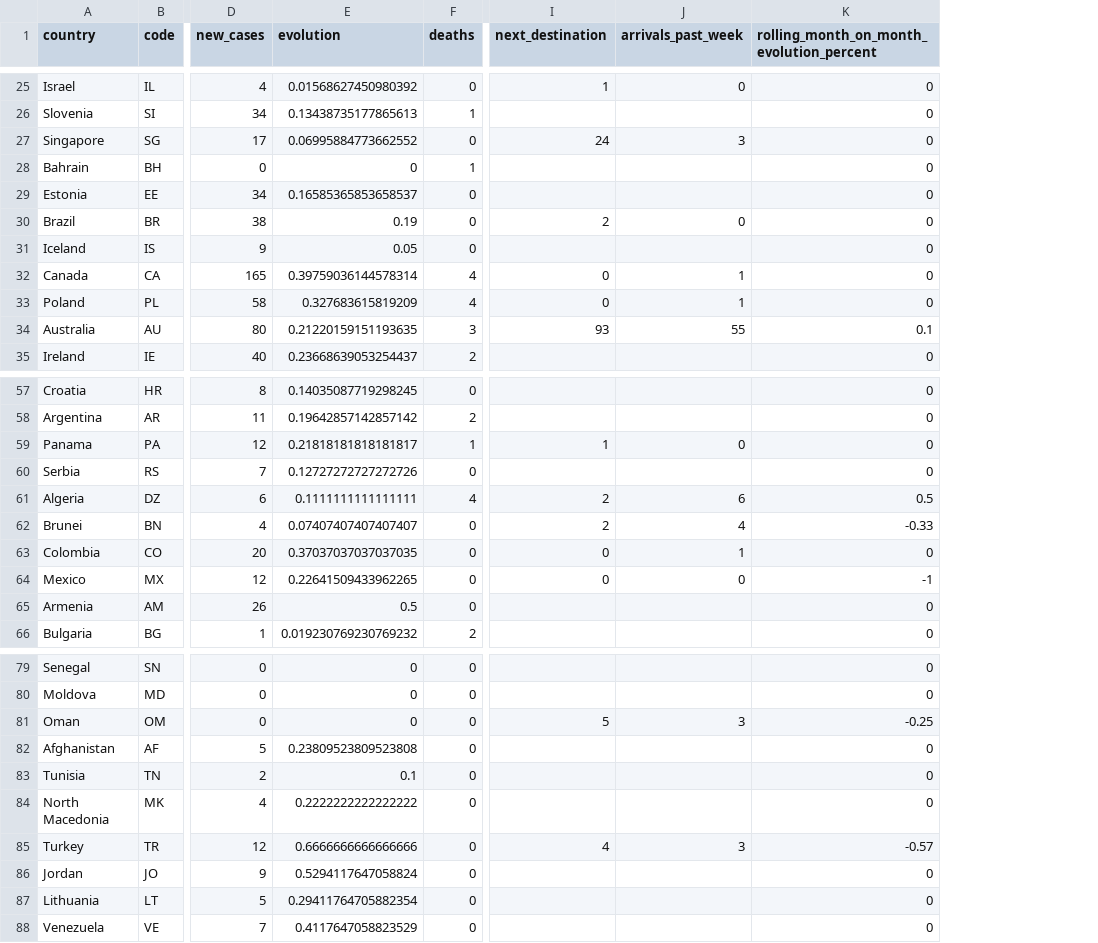
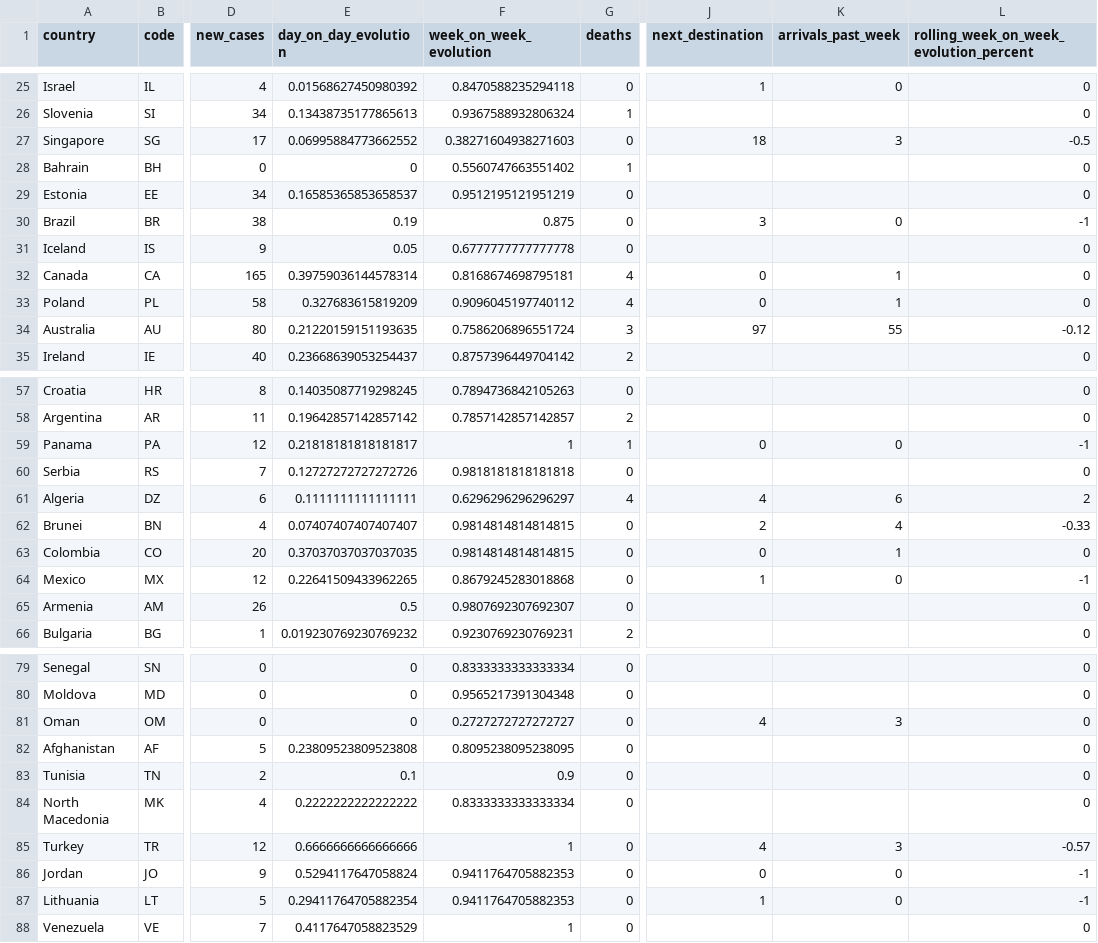
Before and after one commit to spark-commodities/covid19, a CSV file: data.csv, drawn as a sheet; only a part is shown, gaps mark what is left out; addresses are those after the commit; the diff covers the shown part only; the diff names each change by its address in the sheet, - before the commit and + after, or states it on an @@ line.

Commit message:
add rolling week

```diff
--- a/data.csv
+++ b/data.csv
+column F (week_on_week_evolution), rows 25-35: 0.8470588235294118 | 0.9367588932806324 | 0.38271604938271603 | 0.5560747663551402 | 0.9512195121951219 | 0.875 | 0.6777777777777778 | 0.8168674698795181 | 0.9096045197740112 | 0.7586206896551724 | 0.8757396449704142; rows 57-66: 0.7894736842105263 | 0.7857142857142857 | 1 | 0.9818181818181818 | 0.6296296296296297 | 0.9814814814814815 | 0.9814814814814815 | 0.8679245283018868 | 0.9807692307692307 | 0.9230769230769231; rows 79-88: 0.8333333333333334 | 0.9565217391304348 | 0.2727272727272727 | 0.8095238095238095 | 0.9 | 0.8333333333333334 | 1 | 0.9411764705882353 | 0.9411764705882353 | 1
-E1: evolution
+E1: day_on_day_evolution
-L1: rolling_month_on_month_evolution_percent
+L1: rolling_week_on_week_evolution_percent
-J27 (next_destination): 24
+J27 (next_destination): 18
-L27: 0
+L27: -0.5
-J30 (next_destination): 2
+J30 (next_destination): 3
-L30: 0
+L30: -1
-J34 (next_destination): 93
+J34 (next_destination): 97
-L34: 0.1
+L34: -0.12
-J59 (next_destination): 1
+J59 (next_destination): 0
-L59: 0
+L59: -1
-J61 (next_destination): 2
+J61 (next_destination): 4
-L61: 0.5
+L61: 2
-J64 (next_destination): 0
+J64 (next_destination): 1
-J81 (next_destination): 5
+J81 (next_destination): 4
-L81: -0.25
+L81: 0
-J86 (next_destination): (empty)
+J86 (next_destination): 0
-K86:K87 (arrivals_past_week): (empty)
+K86:K87 (arrivals_past_week): 0
-L86:L87: 0
+L86:L87: -1
-J87 (next_destination): (empty)
+J87 (next_destination): 1
```
Also changed, not shown: 36 edited cells elsewhere in this file.
